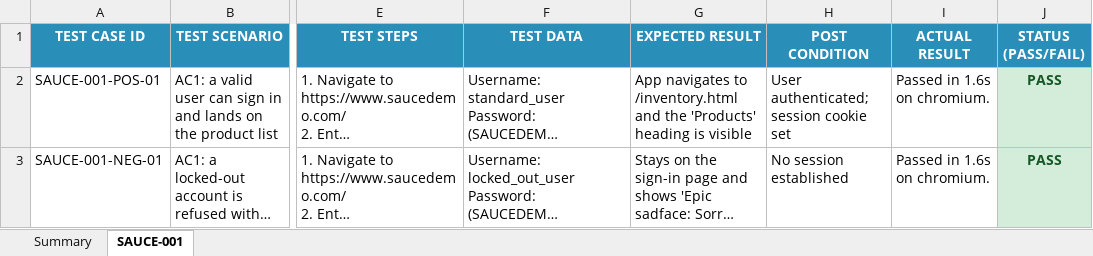
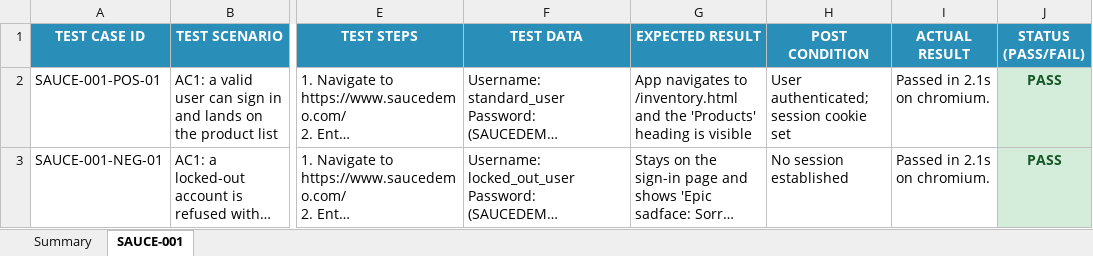
Before and after one commit to Arslanars/agentic-qa, an Excel workbook: reports/Test-Cases-saucedemo.xlsx, sheet SAUCE-001, drawn as a sheet; only a part is shown, gaps mark what is left out; long unchanged cells end in …; values as stored, in another font and other column widths than the file's, no borders; the diff names each change by its address in the sheet, - before the commit and + after, or states it on an @@ line.

```diff
--- a/reports/Test-Cases-saucedemo.xlsx (sheet SAUCE-001)
+++ b/reports/Test-Cases-saucedemo.xlsx (sheet SAUCE-001)
-I2:I3 (ACTUAL RESULT): Passed in 1.6s on chromium.
+I2:I3 (ACTUAL RESULT): Passed in 2.1s on chromium.
```
Also changed, not shown: sheet Summary, 8 other files.
